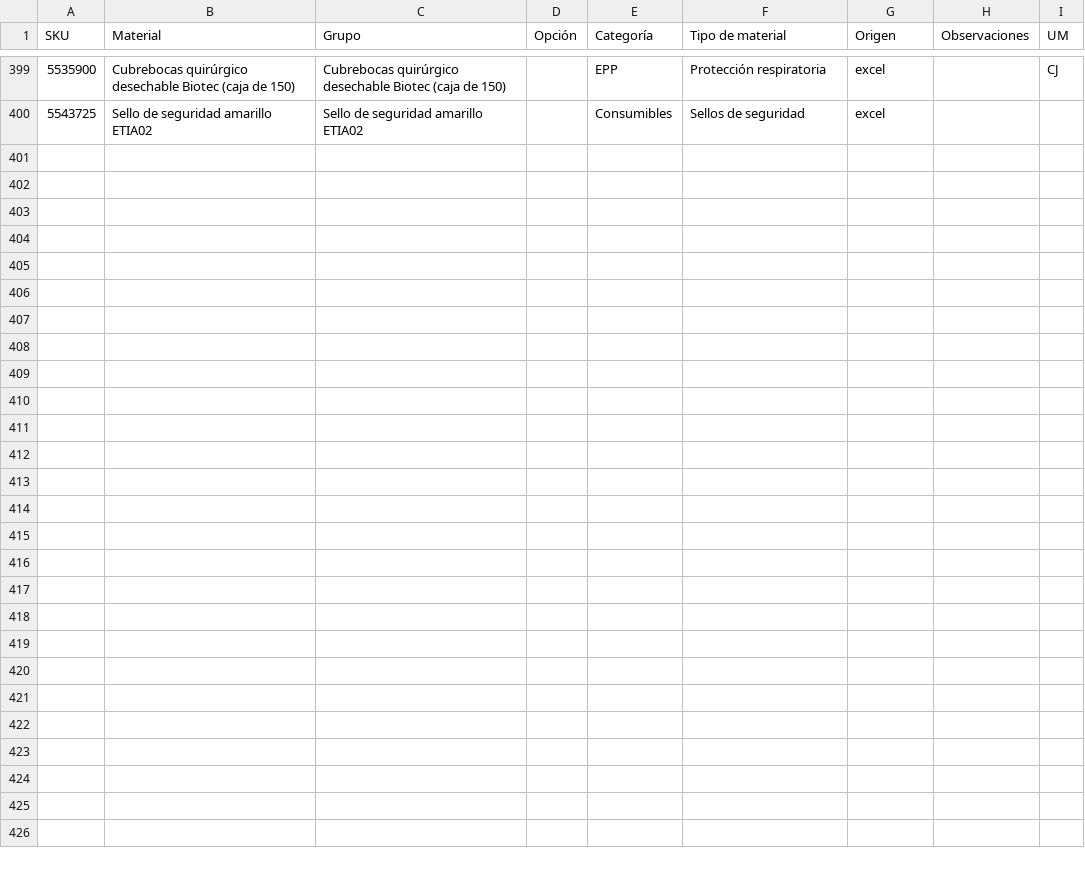
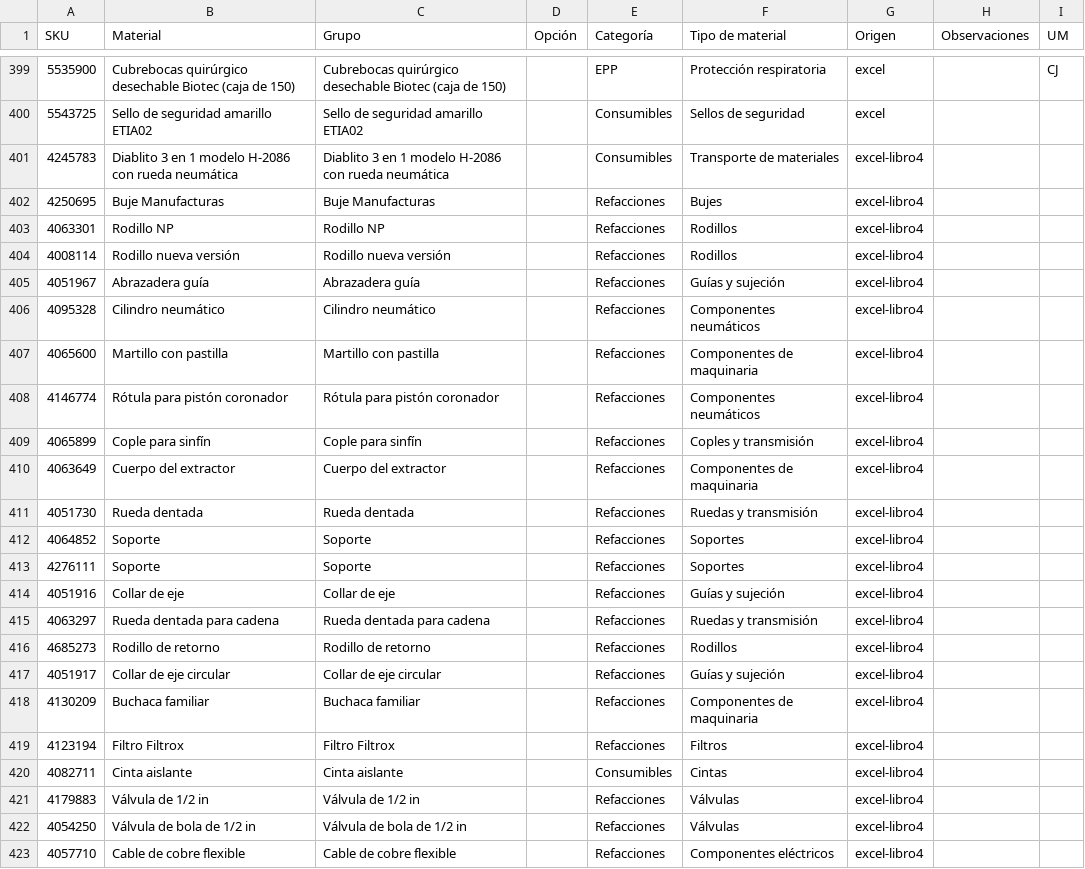
Before and after one commit to SOFIA-04-LIZ/CATALOGOPYR, a CSV file: data/inventario-clasificado.csv, drawn as a sheet; only a part is shown, gaps mark what is left out.

Commit message:
Agrega 23 materiales de Libro4 y registra el SKU duplicado pendiente

```diff
--- a/data/inventario-clasificado.csv
+++ b/data/inventario-clasificado.csv
@@ -400 +400,24 @@
 5543725,Sello de seguridad amarillo ETIA02,Sello de seguridad amarillo ETIA02,,Consumibles,Sellos de seguridad,excel,,
+4245783,Diablito 3 en 1 modelo H-2086 con rueda neumática,Diablito 3 en 1 modelo H-2086 con rueda neumática,,Consumibles,Transporte de materiales,excel-libro4,,
+4250695,Buje Manufacturas,Buje Manufacturas,,Refacciones,Bujes,excel-libro4,,
+4063301,Rodillo NP,Rodillo NP,,Refacciones,Rodillos,excel-libro4,,
+4008114,Rodillo nueva versión,Rodillo nueva versión,,Refacciones,Rodillos,excel-libro4,,
+4051967,Abrazadera guía,Abrazadera guía,,Refacciones,Guías y sujeción,excel-libro4,,
+4095328,Cilindro neumático,Cilindro neumático,,Refacciones,Componentes neumáticos,excel-libro4,,
+4065600,Martillo con pastilla,Martillo con pastilla,,Refacciones,Componentes de maquinaria,excel-libro4,,
+4146774,Rótula para pistón coronador,Rótula para pistón coronador,,Refacciones,Componentes neumáticos,excel-libro4,,
+4065899,Cople para sinfín,Cople para sinfín,,Refacciones,Coples y transmisión,excel-libro4,,
+4063649,Cuerpo del extractor,Cuerpo del extractor,,Refacciones,Componentes de maquinaria,excel-libro4,,
+4051730,Rueda dentada,Rueda dentada,,Refacciones,Ruedas y transmisión,excel-libro4,,
+4064852,Soporte,Soporte,,Refacciones,Soportes,excel-libro4,,
+4276111,Soporte,Soporte,,Refacciones,Soportes,excel-libro4,,
+4051916,Collar de eje,Collar de eje,,Refacciones,Guías y sujeción,excel-libro4,,
+4063297,Rueda dentada para cadena,Rueda dentada para cadena,,Refacciones,Ruedas y transmisión,excel-libro4,,
+4685273,Rodillo de retorno,Rodillo de retorno,,Refacciones,Rodillos,excel-libro4,,
+4051917,Collar de eje circular,Collar de eje circular,,Refacciones,Guías y sujeción,excel-libro4,,
+4130209,Buchaca familiar,Buchaca familiar,,Refacciones,Componentes de maquinaria,excel-libro4,,
+4123194,Filtro Filtrox,Filtro Filtrox,,Refacciones,Filtros,excel-libro4,,
+4082711,Cinta aislante,Cinta aislante,,Consumibles,Cintas,excel-libro4,,
+4179883,Válvula de 1/2 in,Válvula de 1/2 in,,Refacciones,Válvulas,excel-libro4,,
+4054250,Válvula de bola de 1/2 in,Válvula de bola de 1/2 in,,Refacciones,Válvulas,excel-libro4,,
+4057710,Cable de cobre flexible,Cable de cobre flexible,,Refacciones,Componentes eléctricos,excel-libro4,,
```
Also changed, not shown: 37 other files.
